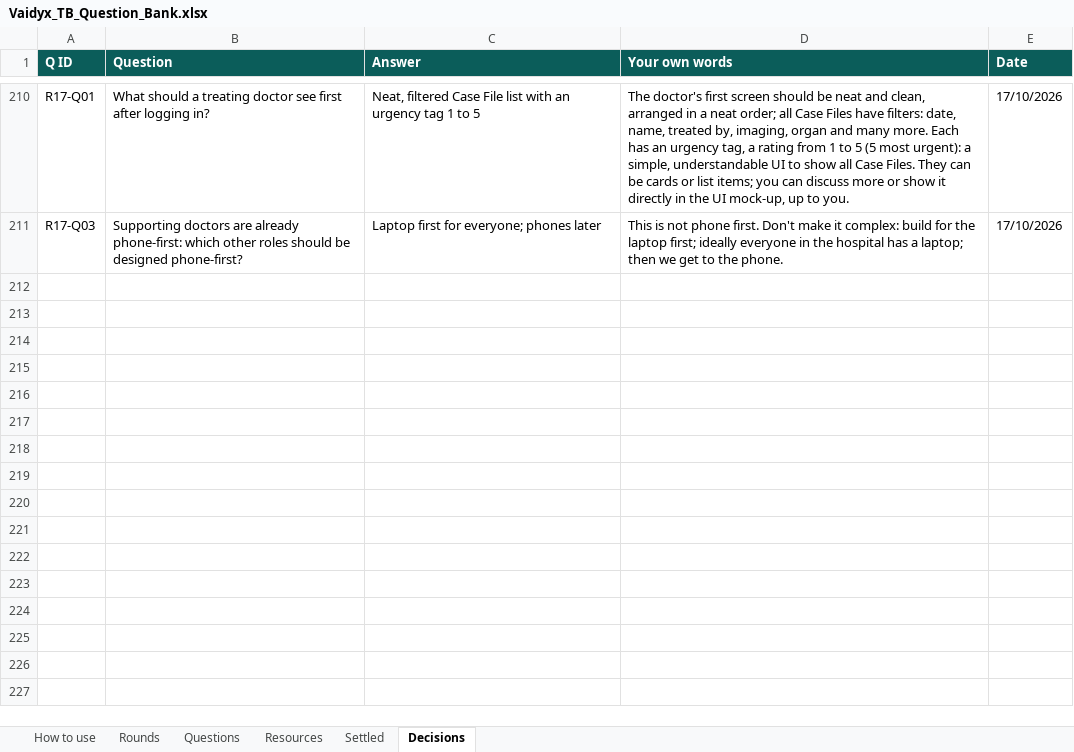
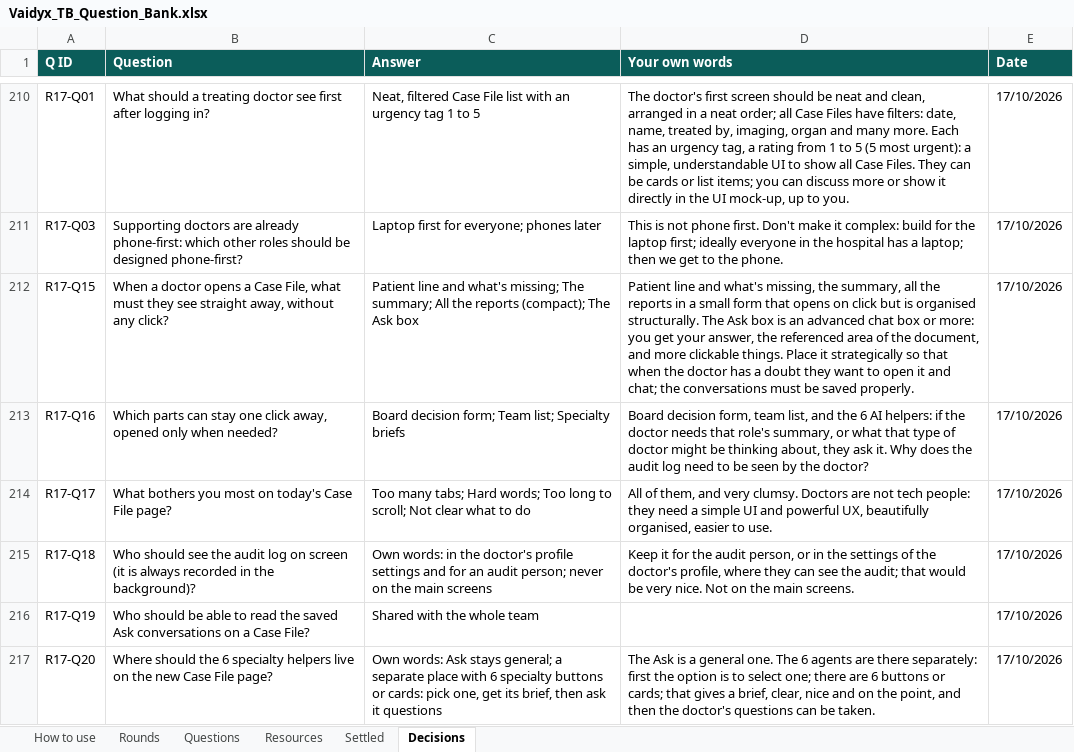
Before and after one commit to Nikhil-Rao20/Vaidyx, an Excel workbook: docs/ui/questions/Vaidyx_TB_Question_Bank.xlsx, sheet Decisions, drawn as a sheet; only a part is shown, gaps mark what is left out; values as stored, in another font and other column widths than the file's, no borders; the diff names each change by its address in the sheet, - before the commit and + after, or states it on an @@ line.

Commit message:
UI-Q17b: Case File page views (first look, Ask chat, helpers, audit)

```diff
--- a/docs/ui/questions/Vaidyx_TB_Question_Bank.xlsx (sheet Decisions)
+++ b/docs/ui/questions/Vaidyx_TB_Question_Bank.xlsx (sheet Decisions)
+row 212: R17-Q15 | When a doctor opens a Case File, what must they see straight away, without any click? | Patient line and what's missing; The summary; All the reports (compact); The Ask box | Patient line and what's missing, the summary, all the reports in a small form that opens on click but is organised structurally. The Ask box is an advanced chat box or more: you get your answer, the referenced area of the document, and more clickable things. Place it strategically so that when the doctor has a doubt they want to open it and chat; the conversations must be saved properly. | 17/10/2026
+row 213: R17-Q16 | Which parts can stay one click away, opened only when needed? | Board decision form; Team list; Specialty briefs | Board decision form, team list, and the 6 AI helpers: if the doctor needs that role's summary, or what that type of doctor might be thinking about, they ask it. Why does the audit log need to be seen by the doctor? | 17/10/2026
+row 214: R17-Q17 | What bothers you most on today's Case File page? | Too many tabs; Hard words; Too long to scroll; Not clear what to do | All of them, and very clumsy. Doctors are not tech people: they need a simple UI and powerful UX, beautifully organised, easier to use. | 17/10/2026
+row 215: R17-Q18 | Who should see the audit log on screen (it is always recorded in the background)? | Own words: in the doctor's profile settings and for an audit person; never on the main screens | Keep it for the audit person, or in the settings of the doctor's profile, where they can see the audit; that would be very nice. Not on the main screens. | 17/10/2026
+row 216: R17-Q19 | Who should be able to read the saved Ask conversations on a Case File? | Shared with the whole team |  | 17/10/2026
+row 217: R17-Q20 | Where should the 6 specialty helpers live on the new Case File page? | Own words: Ask stays general; a separate place with 6 specialty buttons or cards: pick one, get its brief, then ask it questions | The Ask is a general one. The 6 agents are there separately: first the option is to select one; there are 6 buttons or cards; that gives a brief, clear, nice and on the point, and then the doctor's questions can be taken. | 17/10/2026
```
Also changed, not shown: sheet Questions, sheet Settled, sheet Rounds, 1 other file.
